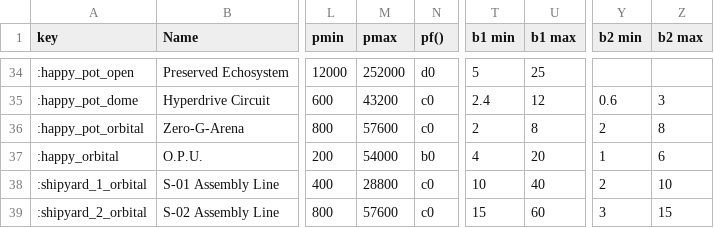
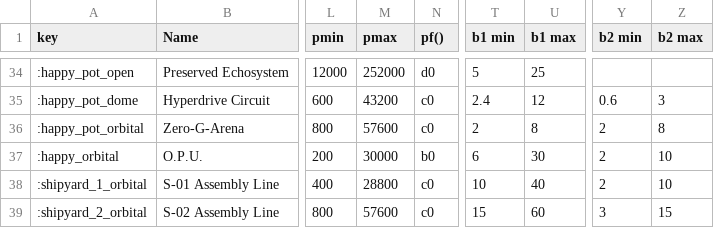
Before and after one commit to ghollies/Rising-Constellation-FAQ, a CSV file: static/building-full.csv, drawn as a sheet; only a part is shown, gaps mark what is left out; the diff names each change by its address in the sheet, - before the commit and + after, or states it on an @@ line.

```diff
--- a/static/building-full.csv
+++ b/static/building-full.csv
-M37 (pmax): 54000
+M37 (pmax): 30000
-T37 (b1 min): 4
+T37 (b1 min): 6
-U37 (b1 max): 20
+U37 (b1 max): 30
-Y37 (b2 min): 1
+Y37 (b2 min): 2
-Z37 (b2 max): 6
+Z37 (b2 max): 10
```
Also changed, not shown: static/lexes-115.csv, static/patents.csv, 8 other files.
